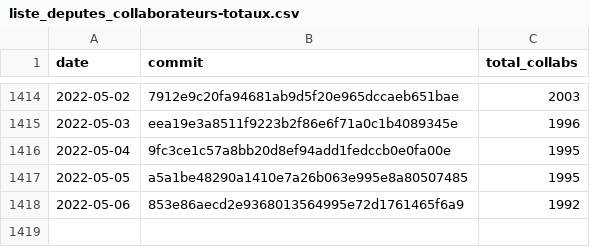
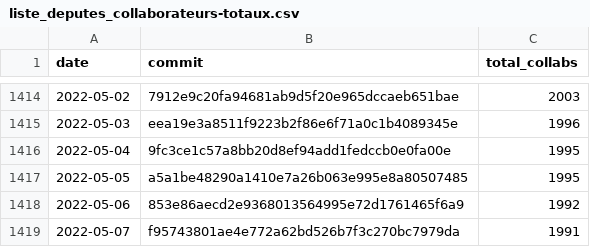
Before and after one commit to regardscitoyens/Collaborateurs-Parlement, a CSV file: data/liste_deputes_collaborateurs-totaux.csv, drawn as a sheet; only a part is shown, gaps mark what is left out.

Commit message:
update totaux

```diff
--- a/data/liste_deputes_collaborateurs-totaux.csv
+++ b/data/liste_deputes_collaborateurs-totaux.csv
@@ -1418 +1418,2 @@ date,commit,total_collabs
 2022-05-06,853e86aecd2e9368013564995e72d1761465f6a9,1992
+2022-05-07,f95743801ae4e772a62bd526b7f3c270bc7979da,1991
```
